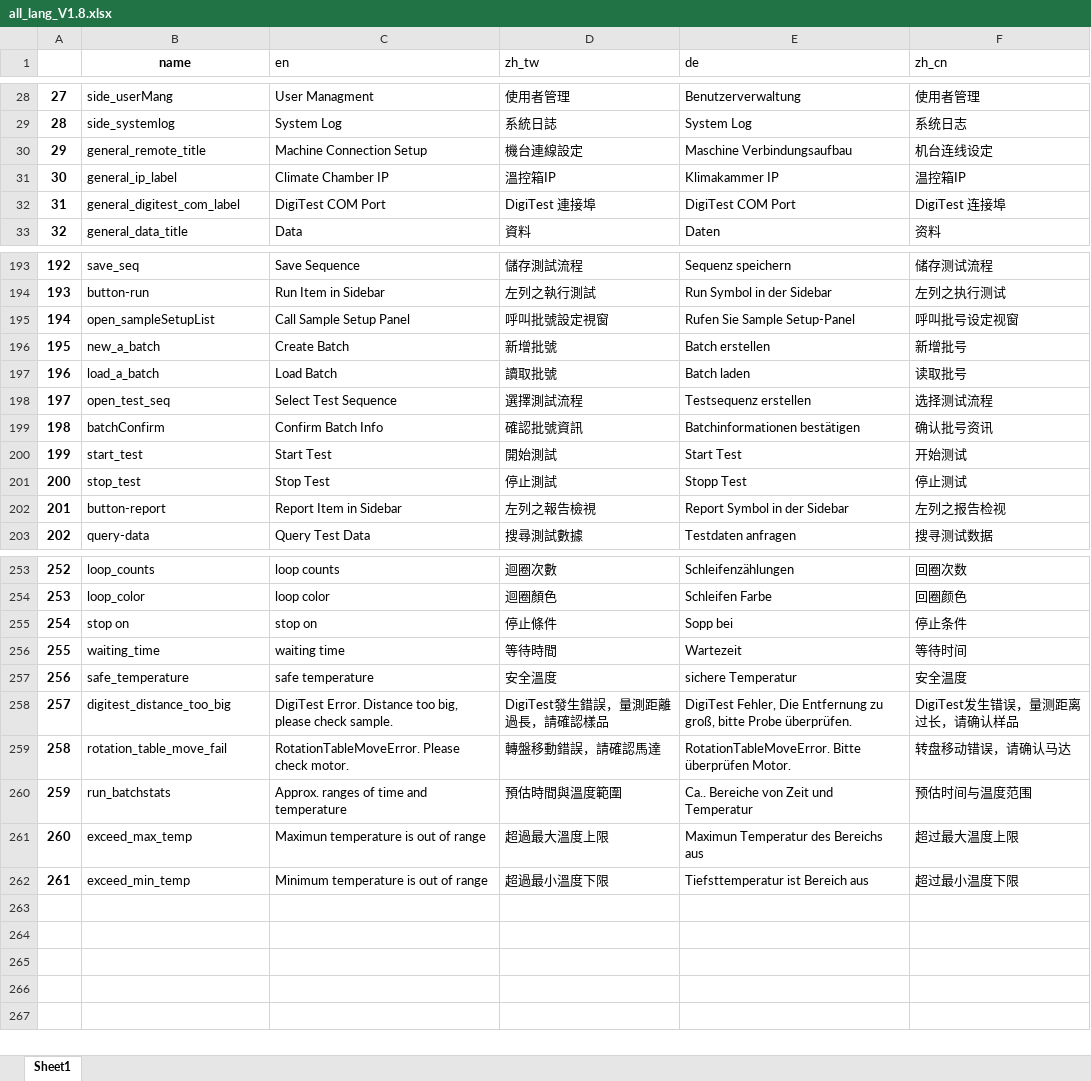
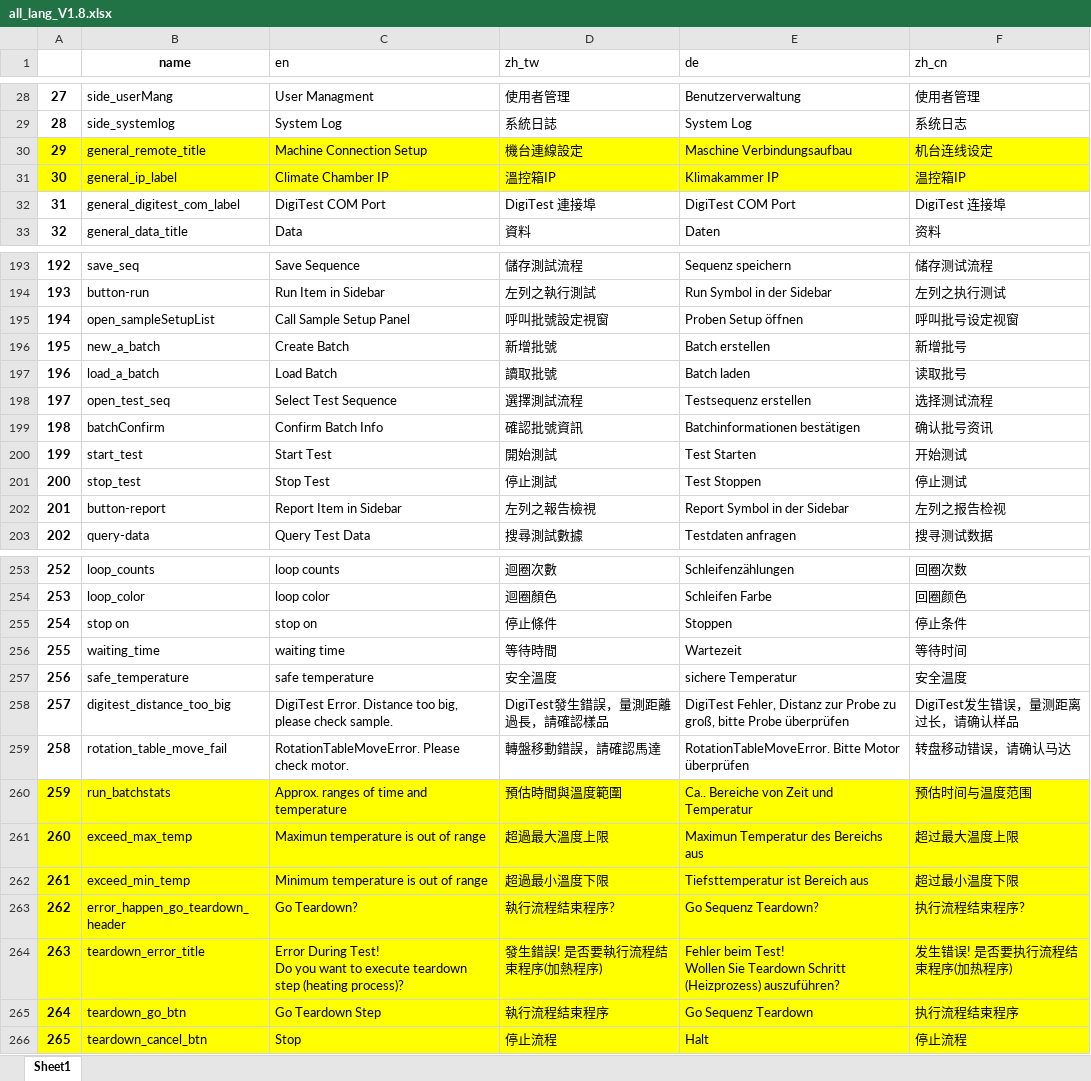
Before and after one commit to superfk/digiCenter, an Excel workbook: server/corelib/lang/all_lang_V1.8.xlsx, sheet Sheet1, drawn as a sheet; only a part is shown, gaps mark what is left out; values as stored, in another font and other column widths than the file's, no borders; conditional formats not drawn; ↵ is a line break in a cell; the diff covers the shown part only; the diff names each change by its address in the sheet, - before the commit and + after, or states it on an @@ line.

Commit message:
add heating selection dialog, fix estimated time

```diff
--- a/server/corelib/lang/all_lang_V1.8.xlsx (sheet Sheet1)
+++ b/server/corelib/lang/all_lang_V1.8.xlsx (sheet Sheet1)
-A30:F31 fill: none
+A30:F31 fill: #FFFF00
-E195 (de): Rufen Sie Sample Setup-Panel
+E195 (de): Proben Setup öffnen
-E200 (de): Start Test
+E200 (de): Test Starten
-E201 (de): Stopp Test
+E201 (de): Test Stoppen
-E255 (de): Sopp bei
+E255 (de): Stoppen
-E258 (de): DigiTest Fehler, Die Entfernung zu groß, bitte Probe überprüfen.
+E258 (de): DigiTest Fehler, Distanz zur Probe zu groß, bitte Probe überprüfen
-E259 (de): RotationTableMoveError. Bitte überprüfen Motor.
+E259 (de): RotationTableMoveError. Bitte Motor überprüfen
-A260:F262 fill: none
+A260:F262 fill: #FFFF00
+row 263: 262 | error_happen_go_teardown_header | Go Teardown? | 執行流程結束程序? | Go Sequenz Teardown? | 执行流程结束程序?
+row 264: 263 | teardown_error_title | Error During Test! ↵ Do you want to execute teardown step (heating process)? | 發生錯誤! 是否要執行流程結束程序(加熱程序) | Fehler beim Test! ↵ Wollen Sie Teardown Schritt (Heizprozess) auszuführen? | 发生错误! 是否要执行流程结束程序(加热程序)
+row 265: 264 | teardown_go_btn | Go Teardown Step | 執行流程結束程序 | Go Sequenz Teardown | 执行流程结束程序
+row 266: 265 | teardown_cancel_btn | Stop | 停止流程 | Halt | 停止流程
```
Also changed, not shown: 6 edited cells elsewhere in this sheet, 19 other files.
